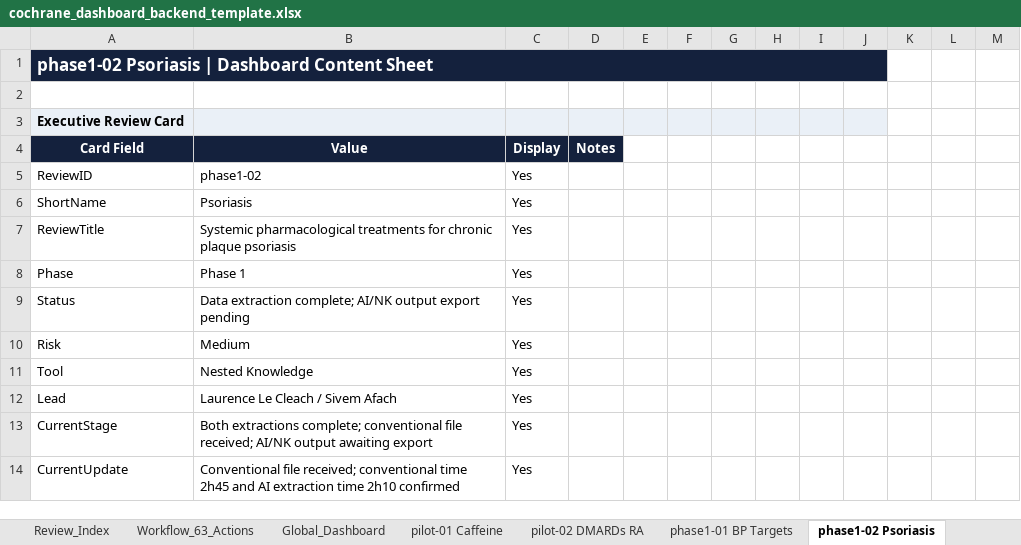
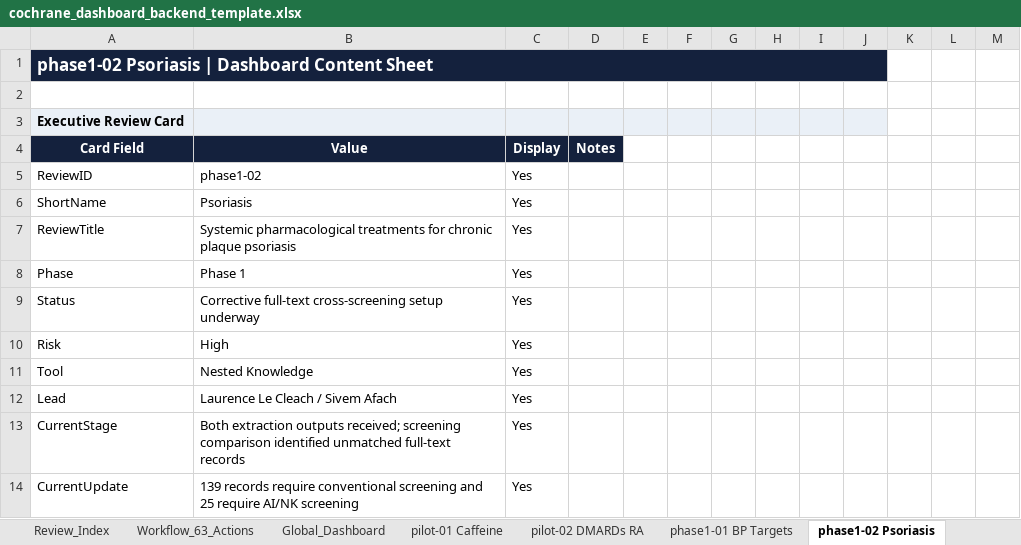
Before and after one commit to pkrishnakishore/Cochrane, an Excel workbook: AI-Platform-Study/dashboard/cochrane_dashboard_backend_template.xlsx, sheet phase1-02 Psoriasis, drawn as a sheet; only a part is shown; values as stored, in another font and other column widths than the file's, no borders; table styles not drawn; the diff covers the shown part only; the diff names each change by its address in the sheet, - before the commit and + after, or states it on an @@ line.

```diff
--- a/AI-Platform-Study/dashboard/cochrane_dashboard_backend_template.xlsx (sheet phase1-02 Psoriasis)
+++ b/AI-Platform-Study/dashboard/cochrane_dashboard_backend_template.xlsx (sheet phase1-02 Psoriasis)
-B9: Data extraction complete; AI/NK output export pending
+B9: Corrective full-text cross-screening setup underway
-B10: Medium
+B10: High
-B13: Both extractions complete; conventional file received; AI/NK output awaiting export
+B13: Both extraction outputs received; screening comparison identified unmatched full-text records
-B14: Conventional file received; conventional time 2h45 and AI extraction time 2h10 confirmed
+B14: 139 records require conventional screening and 25 require AI/NK screening
```
Also changed, not shown: 38 edited cells elsewhere in this sheet, sheet phase1-05 Vitamin C, sheet phase1-08 LNS, sheet Review_Index, sheet phase1-03 Fruit & Veg, sheet phase1-01 BP Targets, sheet New_Reviews, 1 more sheet, 2 other files.
